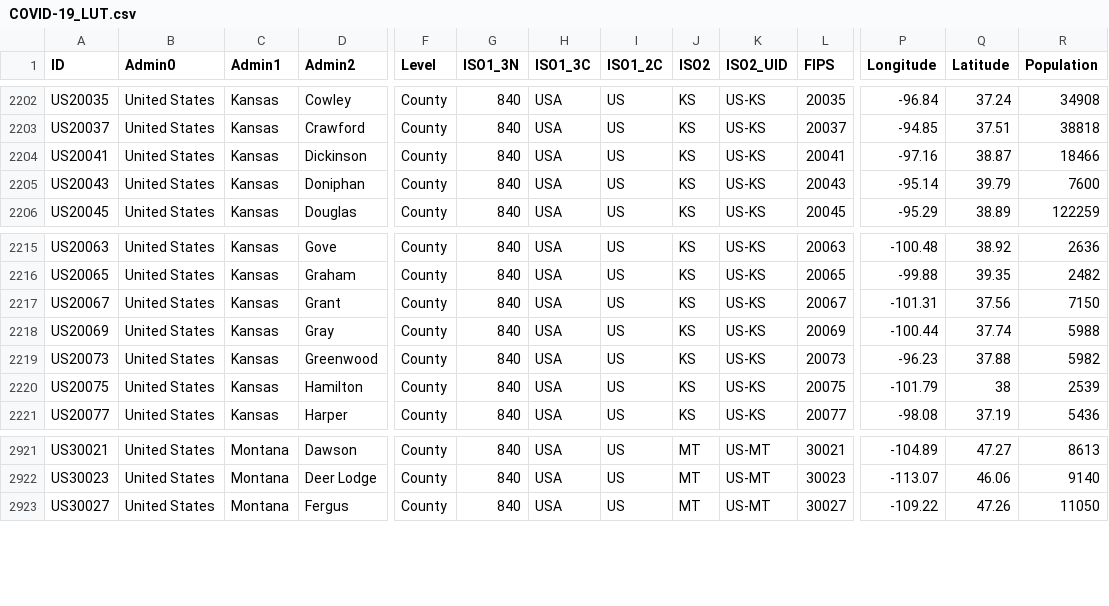
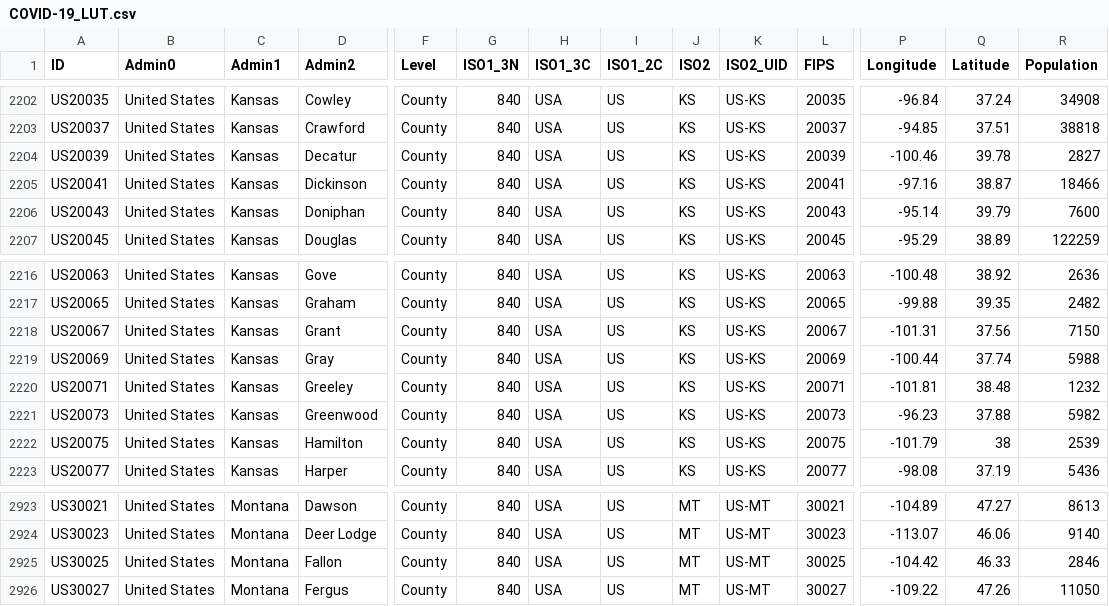
Before and after one commit to Phiinson/COVID-20, a CSV file: COVID-19_LUT.csv, drawn as a sheet; only a part is shown, gaps mark what is left out; rows hold the shown columns only; the diff names each change by its address in the sheet, - before the commit and + after, or states it on an @@ line.

Commit message:
Update dataset (Mon 13 Jul 2020 08:43:10 AM EDT)

```diff
--- a/COVID-19_LUT.csv
+++ b/COVID-19_LUT.csv
+row 2204: US20039 | United States | Kansas | Decatur | County | 840 | USA | US | KS | US-KS | 20039 | -100.46 | 39.78 | 2827
+row 2220: US20071 | United States | Kansas | Greeley | County | 840 | USA | US | KS | US-KS | 20071 | -101.81 | 38.48 | 1232
+row 2925: US30025 | United States | Montana | Fallon | County | 840 | USA | US | MT | US-MT | 30025 | -104.42 | 46.33 | 2846
```
Also changed, not shown: 1 other file.
